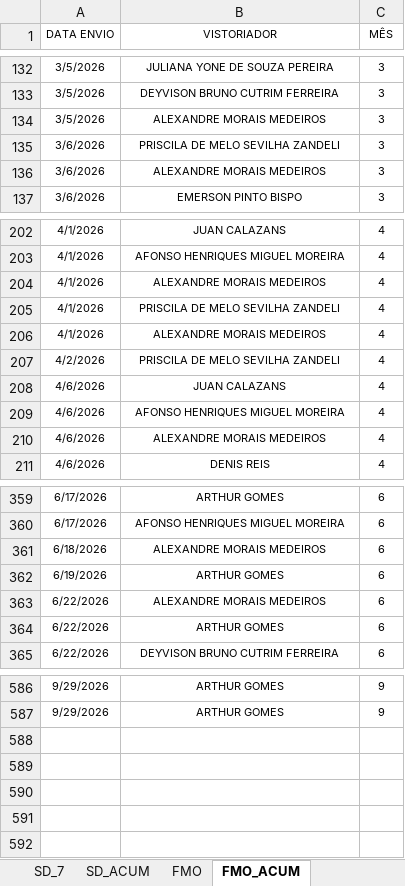
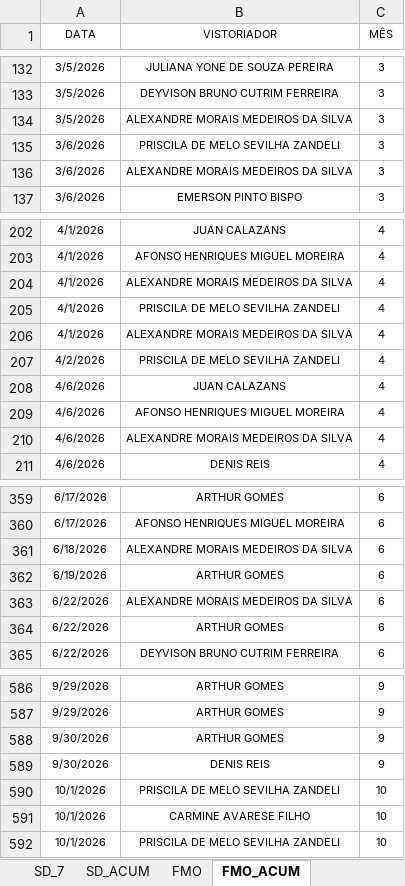
Before and after one commit to SestremPalopoli/produtividade-gestores, an Excel workbook: dados.xlsx, sheet FMO_ACUM, drawn as a sheet; only a part is shown, gaps mark what is left out; values as stored, in another font and other column widths than the file's, no borders; table styles not drawn; the diff covers the shown part only; the diff names each change by its address in the sheet, - before the commit and + after, or states it on an @@ line.

```diff
--- a/dados.xlsx (sheet FMO_ACUM)
+++ b/dados.xlsx (sheet FMO_ACUM)
-A1: DATA ENVIO
+A1: DATA
-B134 (VISTORIADOR): ALEXANDRE MORAIS MEDEIROS
+B134 (VISTORIADOR): ALEXANDRE MORAIS MEDEIROS DA SILVA
-B136 (VISTORIADOR): ALEXANDRE MORAIS MEDEIROS
+B136 (VISTORIADOR): ALEXANDRE MORAIS MEDEIROS DA SILVA
-B204 (VISTORIADOR): ALEXANDRE MORAIS MEDEIROS
+B204 (VISTORIADOR): ALEXANDRE MORAIS MEDEIROS DA SILVA
-B206 (VISTORIADOR): ALEXANDRE MORAIS MEDEIROS
+B206 (VISTORIADOR): ALEXANDRE MORAIS MEDEIROS DA SILVA
-B210 (VISTORIADOR): ALEXANDRE MORAIS MEDEIROS
+B210 (VISTORIADOR): ALEXANDRE MORAIS MEDEIROS DA SILVA
-B361 (VISTORIADOR): ALEXANDRE MORAIS MEDEIROS
+B361 (VISTORIADOR): ALEXANDRE MORAIS MEDEIROS DA SILVA
-B363 (VISTORIADOR): ALEXANDRE MORAIS MEDEIROS
+B363 (VISTORIADOR): ALEXANDRE MORAIS MEDEIROS DA SILVA
+row 588: 9/30/2026 | ARTHUR GOMES | 9
+row 589: 9/30/2026 | DENIS REIS | 9
+row 590: 10/1/2026 | PRISCILA DE MELO SEVILHA ZANDELI | 10
+row 591: 10/1/2026 | CARMINE AVARESE FILHO | 10
+row 592: 10/1/2026 | PRISCILA DE MELO SEVILHA ZANDELI | 10
```
Also changed, not shown: 25 edited cells elsewhere in this sheet, sheet SD_ACUM, sheet SD_7, sheet DEG_ACUM, sheet RIT_ACUM, sheet CHECK_ACUM, sheet FISC_ACUM, 4 more sheets, formulas that keep their value, hidden cells.
